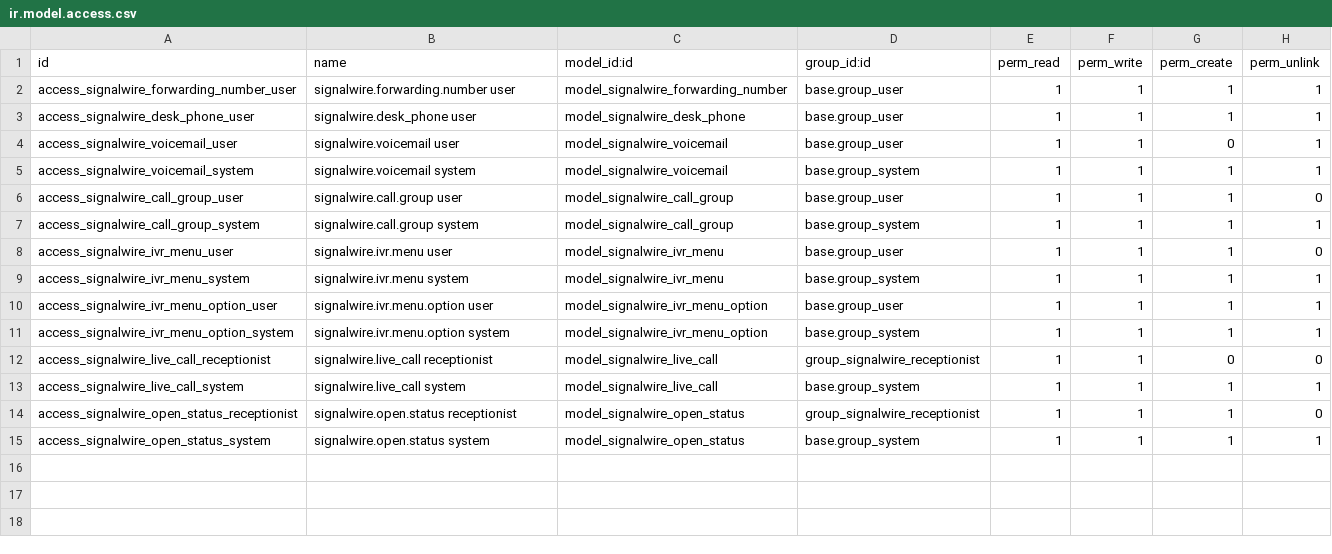
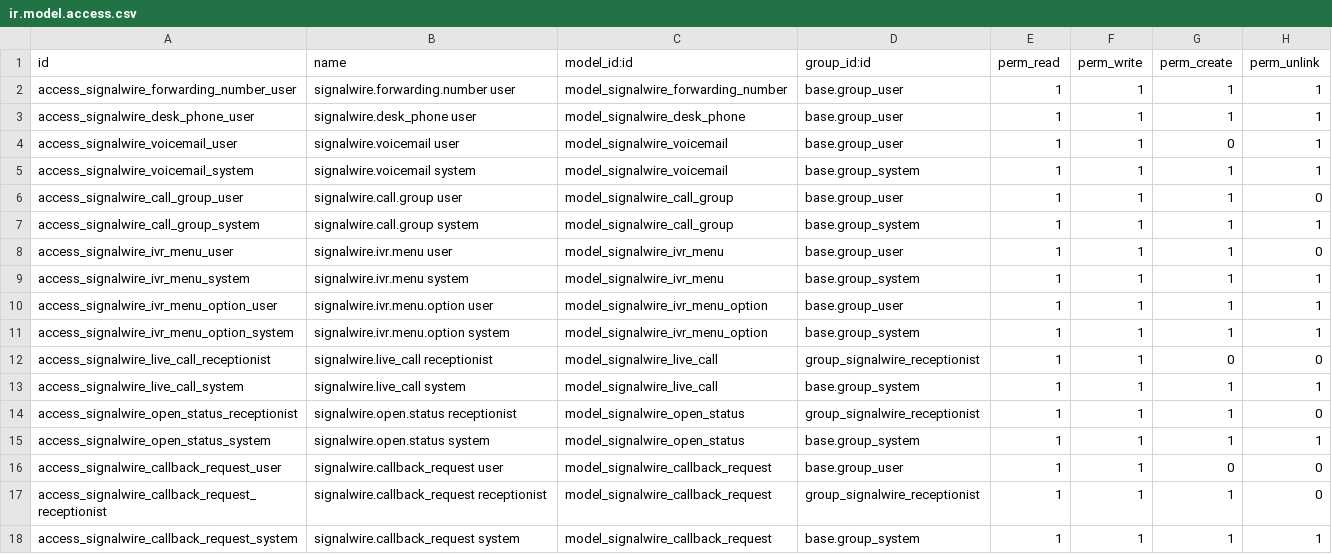
Before and after one commit to LadyHwesta/odoo-addons, a CSV file: signalwire_voip_click2call/security/ir.model.access.csv, drawn as a sheet; the diff names each change by its address in the sheet, - before the commit and + after, or states it on an @@ line.

```diff
--- a/signalwire_voip_click2call/security/ir.model.access.csv
+++ b/signalwire_voip_click2call/security/ir.model.access.csv
+row 16: access_signalwire_callback_request_user | signalwire.callback_request user | model_signalwire_callback_request | base.group_user | 1 | 1 | 0 | 0
+row 17: access_signalwire_callback_request_receptionist | signalwire.callback_request receptionist | model_signalwire_callback_request | group_signalwire_receptionist | 1 | 1 | 1 | 0
+row 18: access_signalwire_callback_request_system | signalwire.callback_request system | model_signalwire_callback_request | base.group_system | 1 | 1 | 1 | 1
```
Also changed, not shown: 39 other files.
